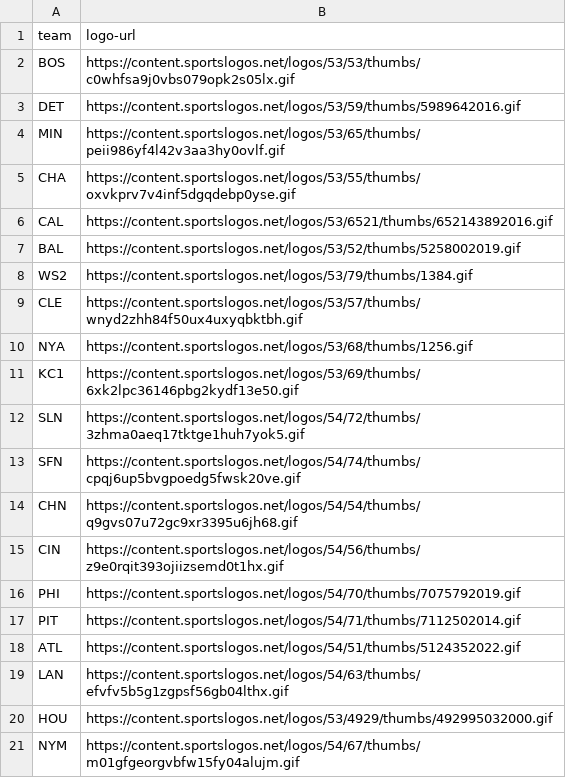
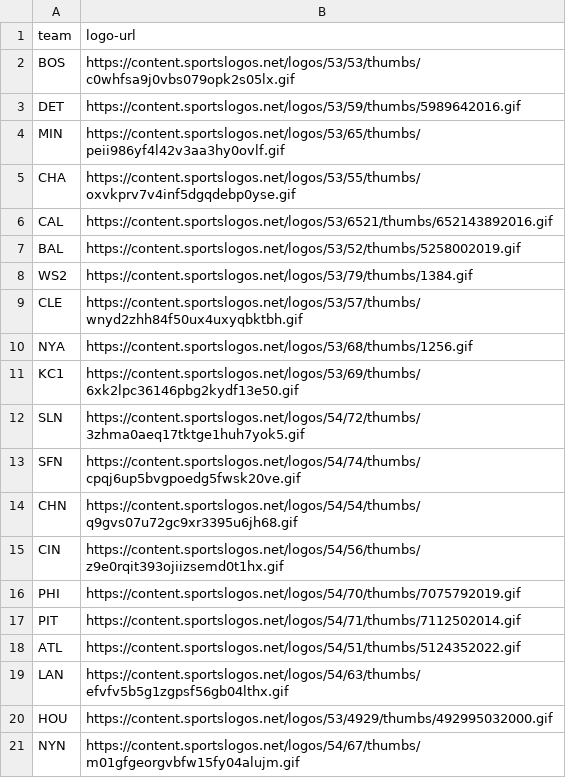
Before and after one commit to nicolemah99/CSCE490, a CSV file: baseball/static/baseball/logos.csv, drawn as a sheet.

Commit message:
fixed logo; added urls for baseball/redsox and baseball/oneteam/xxx

```diff
--- a/baseball/static/baseball/logos.csv
+++ b/baseball/static/baseball/logos.csv
@@ -20,2 +20,2 @@ LAN,https://content.sportslogos.net/logos/54/63/thumbs/efvfv5b5g1zgpsf56gb04lthx
 HOU,https://content.sportslogos.net/logos/53/4929/thumbs/492995032000.gif
-NYM,https://content.sportslogos.net/logos/54/67/thumbs/m01gfgeorgvbfw15fy04alujm.gif
+NYN,https://content.sportslogos.net/logos/54/67/thumbs/m01gfgeorgvbfw15fy04alujm.gif
```
Also changed, not shown: baseball/static/baseball/teams.csv, 5 other files.
